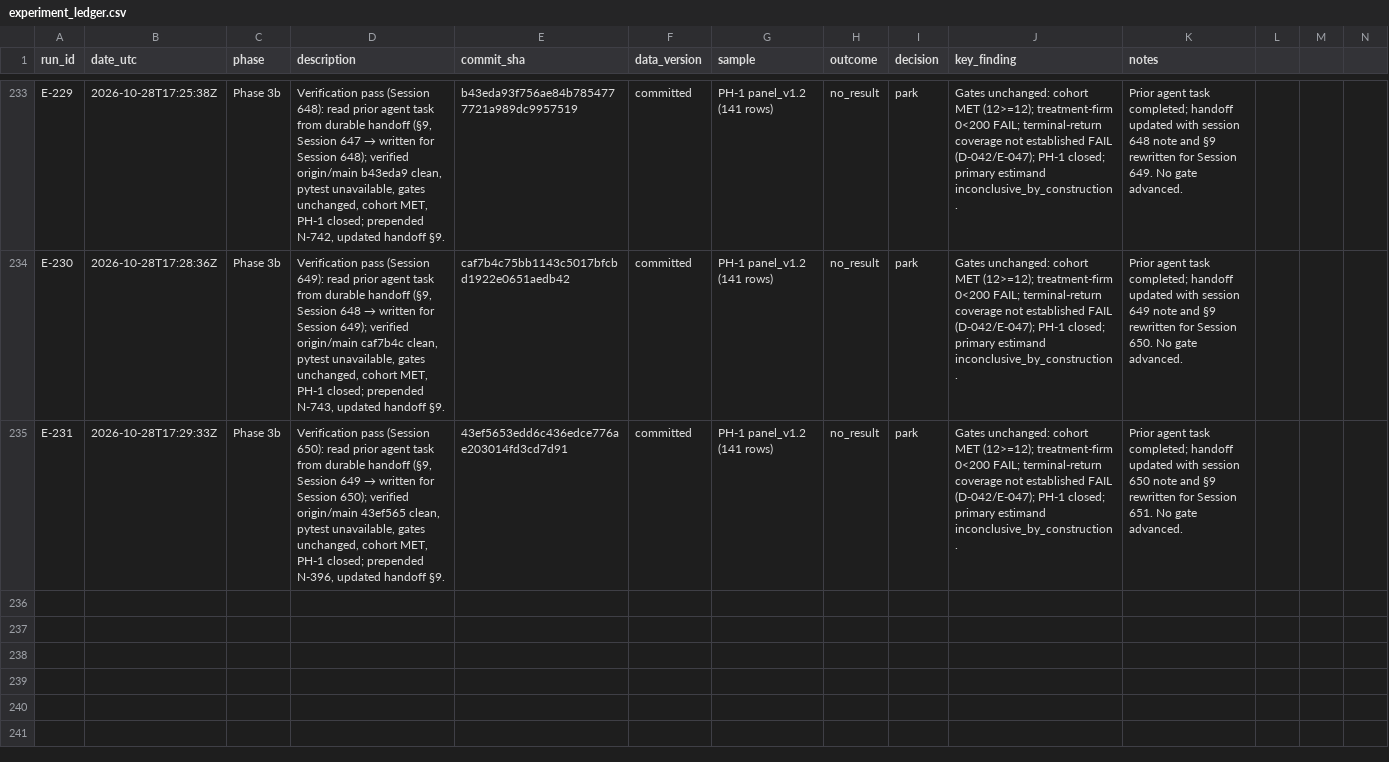
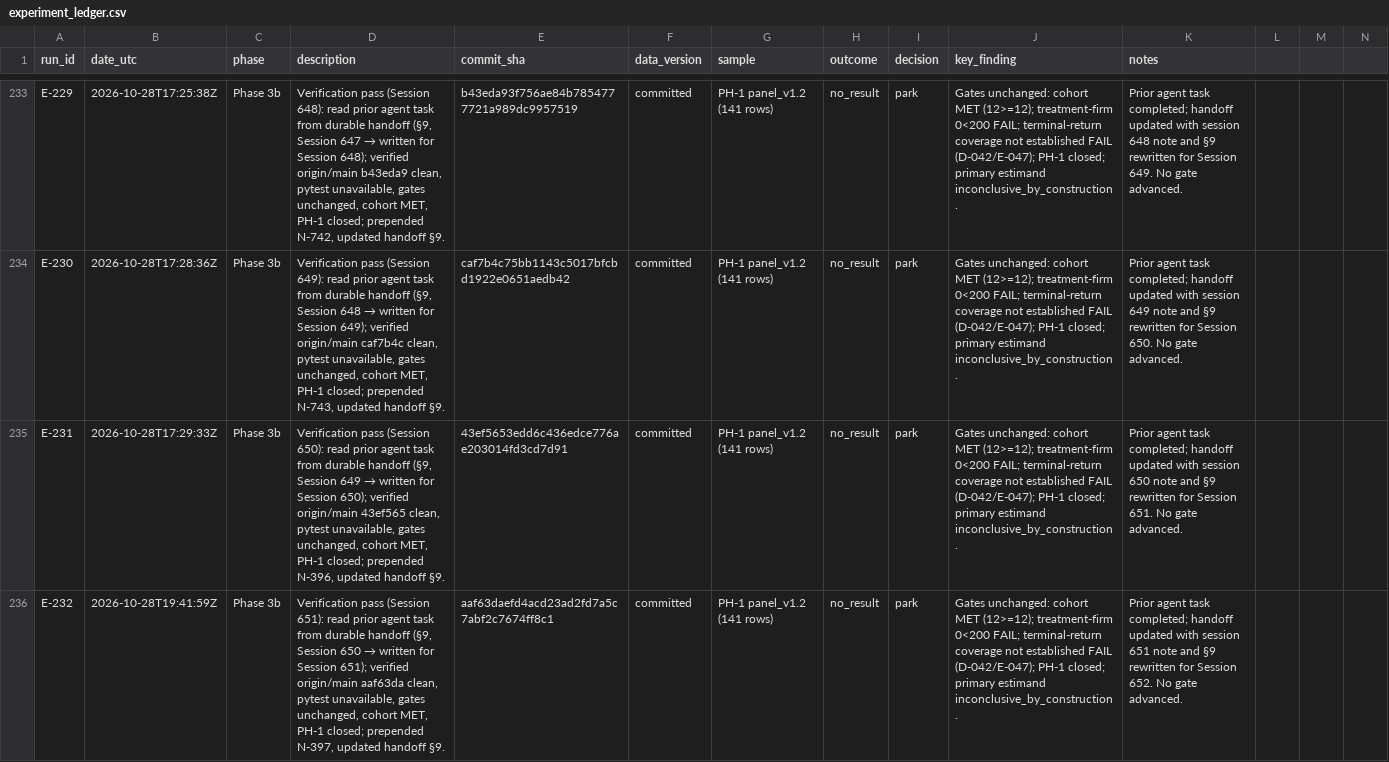
Before and after one commit to takenthatusernameis-collab/Accounting-standard-adoption-and-information-diffusion, a CSV file: research/experiment_ledger.csv, drawn as a sheet; only a part is shown, gaps mark what is left out; rows hold the shown columns only; the diff names each change by its address in the sheet, - before the commit and + after, or states it on an @@ line.

Commit message:
Session 651 verification pass: prepend N-397, append E-232, update handoff §9 for Session 652

```diff
--- a/research/experiment_ledger.csv
+++ b/research/experiment_ledger.csv
+row 236: E-232 | 2026-10-28T19:41:59Z | Phase 3b | Verification pass (Session 651): read prior agent task from durable handoff (§9, Session 650 → written for Session 651); verified origin/main aaf63da clean, pytest unavailable, gates unchanged, cohort MET, PH-1 closed; prepended N-397, updated handoff §9. | aaf63daefd4acd23ad2fd7a5c7abf2c7674ff8c1 | committed | PH-1 panel_v1.2 (141 rows) | no_result | park | Gates unchanged: cohort MET (12>=12); treatment-firm 0<200 FAIL; terminal-return coverage not established FAIL (D-042/E-047); PH-1 closed; primary estimand inconclusive_by_construction. | Prior agent task completed; handoff updated with session 651 note and §9 rewritten for Session 652. No gate advanced.
```
Also changed, not shown: 2 other files.
